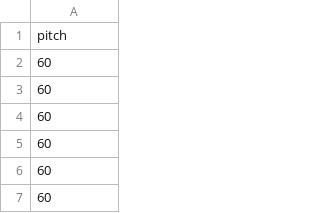
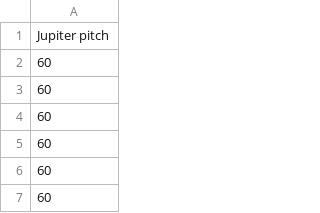
Before and after one commit to jeremymuller/the-grand-tour, a CSV file: data/satellites.csv (was data/Jupiter-satellites.csv), drawn as a sheet; only a part is shown.

Commit message:
added new data file and deleted old one

```diff
--- a/data/Jupiter-satellites.csv
+++ b/data/satellites.csv
@@ -1,2 +1,2 @@
-pitch
+Jupiter pitch
 60
```
Also changed, not shown: 2 other files.
